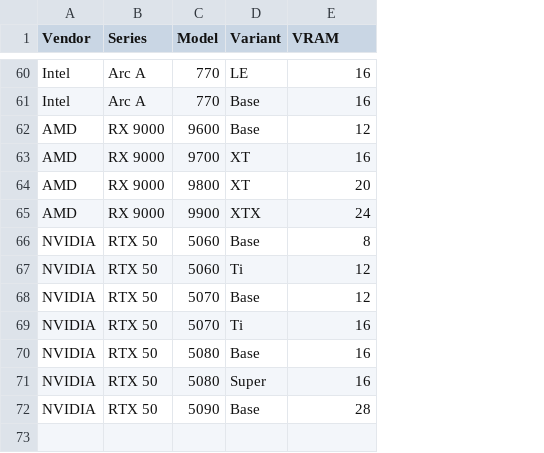
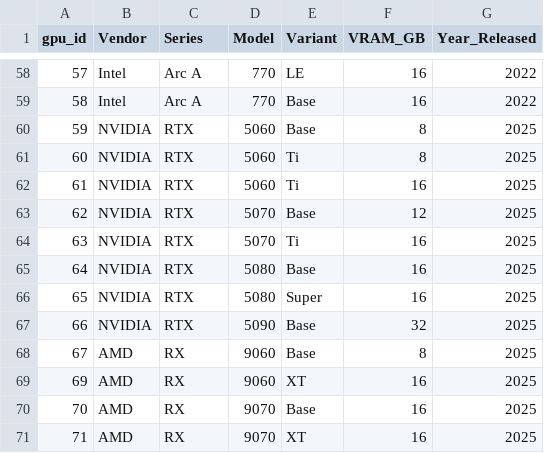
Before and after one commit to denwitha4/PCToolMVP, a CSV file: static/data/gpus.csv, drawn as a sheet; only a part is shown, gaps mark what is left out; removed rows and columns are numbered as before the commit, all else as after; the diff covers the shown part only; the diff names each change by its address in the sheet, - before the commit and + after, or states it on an @@ line.

```diff
--- a/static/data/gpus.csv
+++ b/static/data/gpus.csv
+column A (gpu_id), rows 58-61: 57 | 58 | 59 | 60; rows 63-67: 62 | 63 | 64 | 65 | 66
+column G (Year_Released), rows 58-61: 2022 | 2022 | 2025 | 2025; rows 63-67: all 2025
-F1: VRAM
+F1: VRAM_GB
-row 62: AMD | RX 9000 | 9600 | Base | 12
-row 63: AMD | RX 9000 | 9700 | XT | 16
-row 64: AMD | RX 9000 | 9800 | XT | 20
-row 65: AMD | RX 9000 | 9900 | XTX | 24
-C60:C61 (Series): RTX 50
+C60:C61 (Series): RTX
-F61 (VRAM_GB): 12
+F61 (VRAM_GB): 8
+row 62: 61 | NVIDIA | RTX | 5060 | Ti | 16 | 2025
-C63:C67 (Series): RTX 50
+C63:C67 (Series): RTX
-F67 (VRAM_GB): 28
+F67 (VRAM_GB): 32
+row 68: 67 | AMD | RX | 9060 | Base | 8 | 2025
+row 69: 69 | AMD | RX | 9060 | XT | 16 | 2025
+row 70: 70 | AMD | RX | 9070 | Base | 16 | 2025
+row 71: 71 | AMD | RX | 9070 | XT | 16 | 2025
```
Also changed, not shown: 2 removed rows and 55 edited cells elsewhere in this file, 6 other files.
